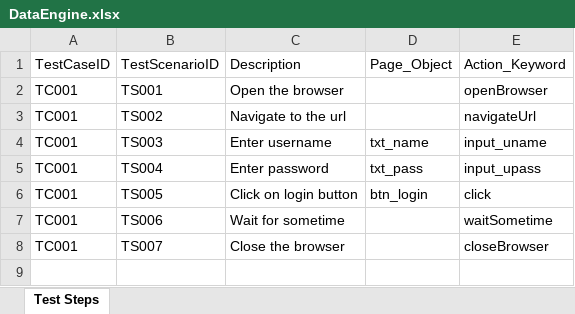
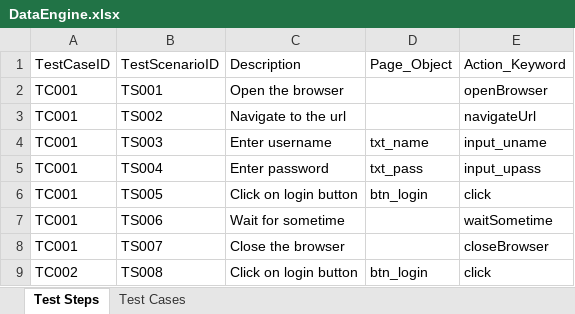
Before and after one commit to Raja707/KeywordDriven, an Excel workbook: KeywordDrivernFrameWork/src/dataEngine/DataEngine.xlsx, sheet Test Steps, drawn as a sheet; values as stored, in another font and other column widths than the file's, no borders; the diff names each change by its address in the sheet, - before the commit and + after, or states it on an @@ line.

Commit message:
Version 6 : Test Suite

```diff
--- a/KeywordDrivernFrameWork/src/dataEngine/DataEngine.xlsx (sheet Test Steps)
+++ b/KeywordDrivernFrameWork/src/dataEngine/DataEngine.xlsx (sheet Test Steps)
+sheet tab: Test Cases
+row 9: TC002 | TS008 | Click on login button | btn_login | click
```
Also changed, not shown: 3 other files.
